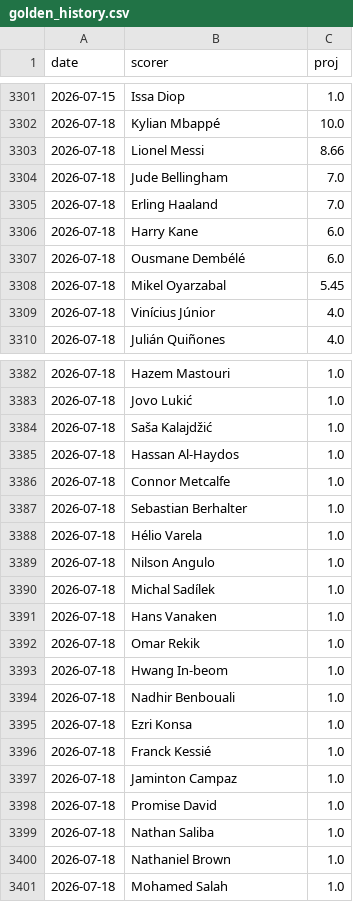
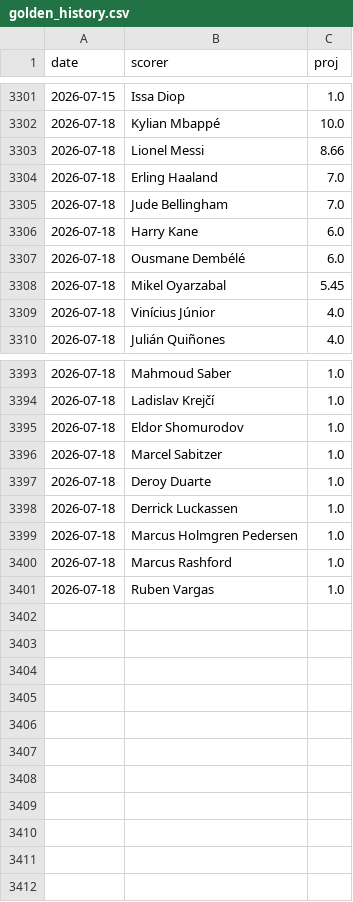
Before and after one commit to manuelcralves/WORLD-CUP-2026, a CSV file: outputs/golden_history.csv, drawn as a sheet; only a part is shown, gaps mark what is left out; the diff covers the shown part only.

```diff
--- a/outputs/golden_history.csv
+++ b/outputs/golden_history.csv
@@ -3303,4 +3303,4 @@ date,scorer,proj
 2026-07-18,Lionel Messi,8.66
+2026-07-18,Erling Haaland,7.0
 2026-07-18,Jude Bellingham,7.0
-2026-07-18,Erling Haaland,7.0
 2026-07-18,Harry Kane,6.0
@@ -3382,20 +3393,9 @@ date,scorer,proj
-2026-07-18,Hazem Mastouri,1.0
-2026-07-18,Jovo Lukić,1.0
-2026-07-18,Saša Kalajdžić,1.0
-2026-07-18,Hassan Al-Haydos,1.0
-2026-07-18,Connor Metcalfe,1.0
-2026-07-18,Sebastian Berhalter,1.0
-2026-07-18,Hélio Varela,1.0
-2026-07-18,Nilson Angulo,1.0
-2026-07-18,Michal Sadílek,1.0
-2026-07-18,Hans Vanaken,1.0
-2026-07-18,Omar Rekik,1.0
-2026-07-18,Hwang In-beom,1.0
-2026-07-18,Nadhir Benbouali,1.0
-2026-07-18,Ezri Konsa,1.0
-2026-07-18,Franck Kessié,1.0
-2026-07-18,Jaminton Campaz,1.0
-2026-07-18,Promise David,1.0
-2026-07-18,Nathan Saliba,1.0
-2026-07-18,Nathaniel Brown,1.0
-2026-07-18,Mohamed Salah,1.0
+2026-07-18,Mahmoud Saber,1.0
+2026-07-18,Ladislav Krejčí,1.0
+2026-07-18,Eldor Shomurodov,1.0
+2026-07-18,Marcel Sabitzer,1.0
+2026-07-18,Deroy Duarte,1.0
+2026-07-18,Derrick Luckassen,1.0
+2026-07-18,Marcus Holmgren Pedersen,1.0
+2026-07-18,Marcus Rashford,1.0
+2026-07-18,Ruben Vargas,1.0
```
Also changed, not shown: 16 added rows, 7 removed rows, 35 moved rows and 9 edited cells elsewhere in this file.
